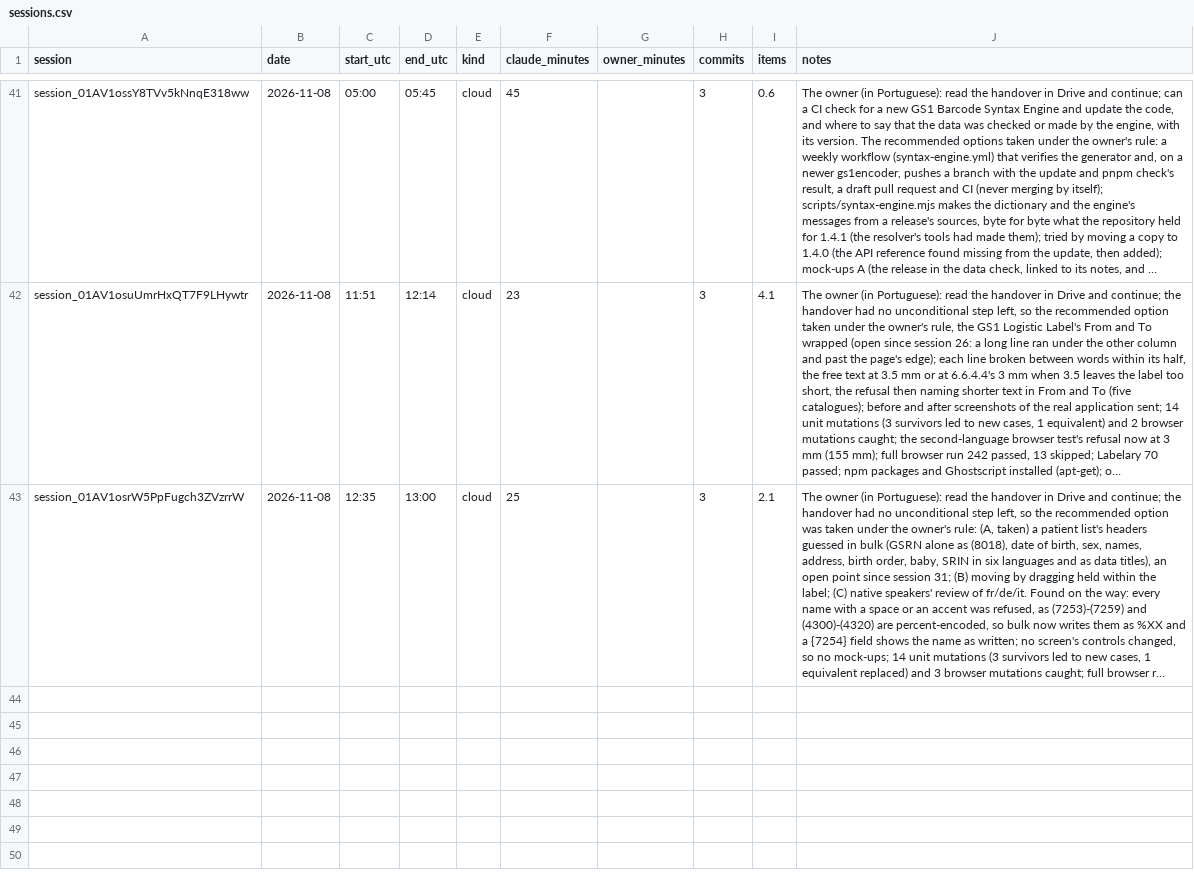
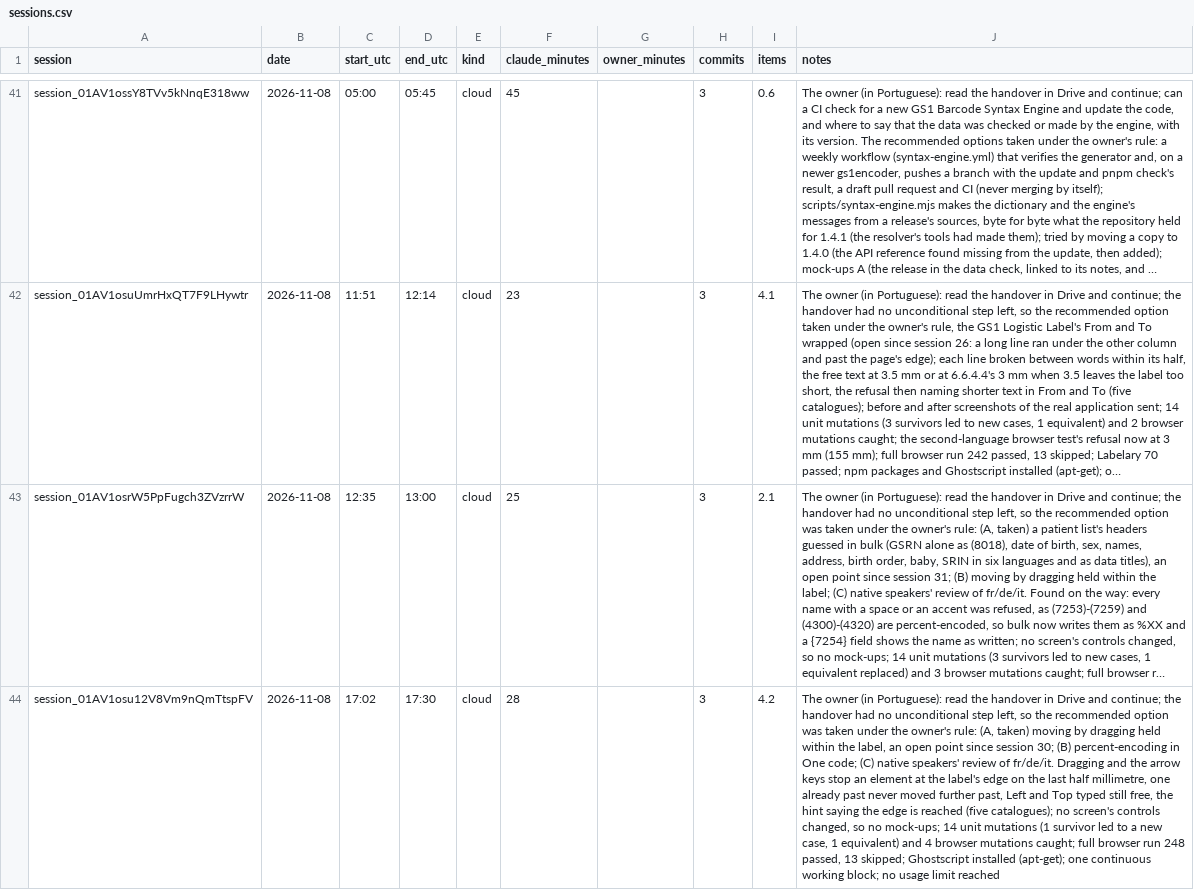
Before and after one commit to ricardomelo/gs1-label-studio, a CSV file: docs/metrics/sessions.csv, drawn as a sheet; only a part is shown, gaps mark what is left out; long unchanged cells end in …; the diff names each change by its address in the sheet, - before the commit and + after, or states it on an @@ line.

```diff
--- a/docs/metrics/sessions.csv
+++ b/docs/metrics/sessions.csv
+row 44: session_01AV1osu12V8Vm9nQmTtspFV | 2026-11-08 | 17:02 | 17:30 | cloud | 28 |  | 3 | 4.2 | The owner (in Portuguese): read the handover in Drive and continue; the handover had no unconditional step left, so the recommended option was taken under the owner's rule: (A, taken) moving by dragging held within the label, an open point since session 30; (B) percent-encoding in One code; (C) native speakers' review of fr/de/it. Dragging and the arrow keys stop an element at the label's edge on the last half millimetre, one already past never moved further past, Left and Top typed still free, the hint saying the edge is reached (five catalogues); no screen's controls changed, so no mock-ups; 14 unit mutations (1 survivor led to a new case, 1 equivalent) and 4 browser mutations caught; full browser run 248 passed, 13 skipped; Ghostscript installed (apt-get); one continuous working block; no usage limit reached
```
Also changed, not shown: 1 other file.
